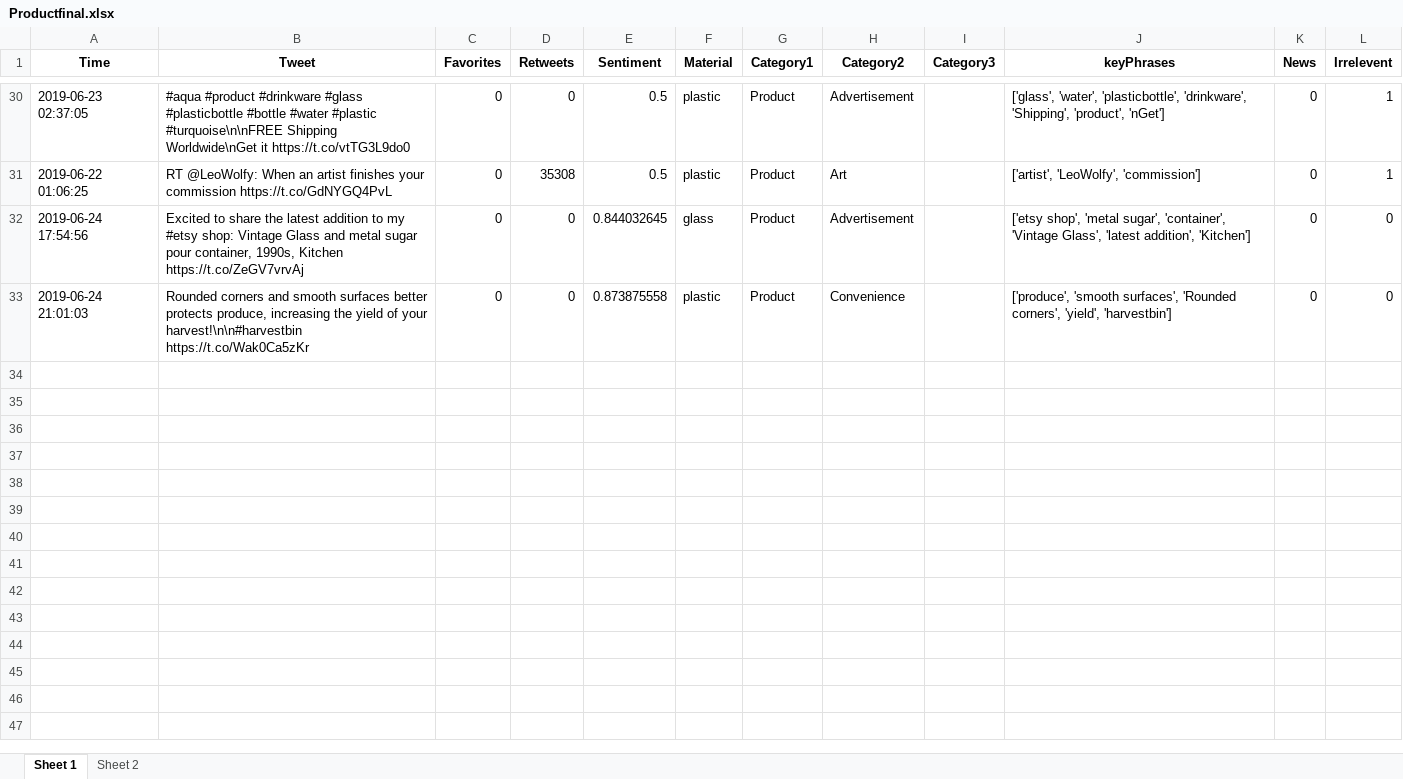
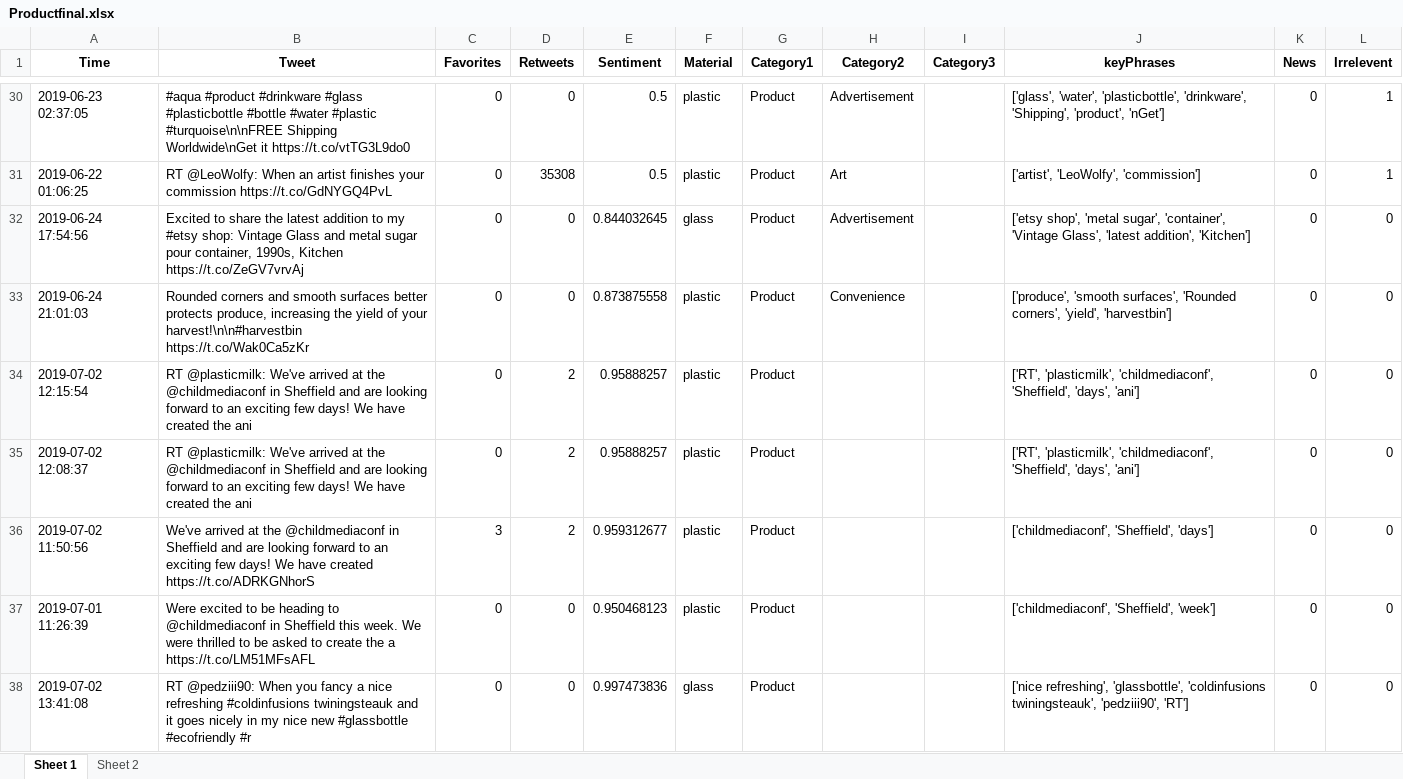
Before and after one commit to hsaraiya5/SummerInternProject2019, an Excel workbook: finalData/Productfinal.xlsx, sheet Sheet 1, drawn as a sheet; only a part is shown, gaps mark what is left out; values as stored, in another font and other column widths than the file's, no borders; the diff covers the shown part only; the diff names each change by its address in the sheet, - before the commit and + after, or states it on an @@ line.

```diff
--- a/finalData/Productfinal.xlsx (sheet Sheet 1)
+++ b/finalData/Productfinal.xlsx (sheet Sheet 1)
+row 34: 2019-07-02 12:15:54 | RT @plasticmilk: We've arrived at the @childmediaconf in Sheffield and are looking forward to an exciting few days! We have created the ani | 0 | 2 | 0.95888257 | plastic | Product |  |  | ['RT', 'plasticmilk', 'childmediaconf', 'Sheffield', 'days', 'ani'] | 0 | 0
+row 35: 2019-07-02 12:08:37 | RT @plasticmilk: We've arrived at the @childmediaconf in Sheffield and are looking forward to an exciting few days! We have created the ani | 0 | 2 | 0.95888257 | plastic | Product |  |  | ['RT', 'plasticmilk', 'childmediaconf', 'Sheffield', 'days', 'ani'] | 0 | 0
+row 36: 2019-07-02 11:50:56 | We've arrived at the @childmediaconf in Sheffield and are looking forward to an exciting few days! We have created https://t.co/ADRKGNhorS | 3 | 2 | 0.959312677 | plastic | Product |  |  | ['childmediaconf', 'Sheffield', 'days'] | 0 | 0
+row 37: 2019-07-01 11:26:39 | Were excited to be heading to @childmediaconf in Sheffield this week. We were thrilled to be asked to create the a https://t.co/LM51MFsAFL | 0 | 0 | 0.950468123 | plastic | Product |  |  | ['childmediaconf', 'Sheffield', 'week'] | 0 | 0
+row 38: 2019-07-02 13:41:08 | RT @pedziii90: When you fancy a nice refreshing #coldinfusions twiningsteauk and it goes nicely in my nice new #glassbottle #ecofriendly #r | 0 | 0 | 0.997473836 | glass | Product |  |  | ['nice refreshing', 'glassbottle', 'coldinfusions twiningsteauk', 'pedziii90', 'RT'] | 0 | 0
```
Also changed, not shown: 109 added rows elsewhere in this sheet, finalData/Aestheticfinal.xlsx, finalData/Artfinal.xlsx, 8 other files.
